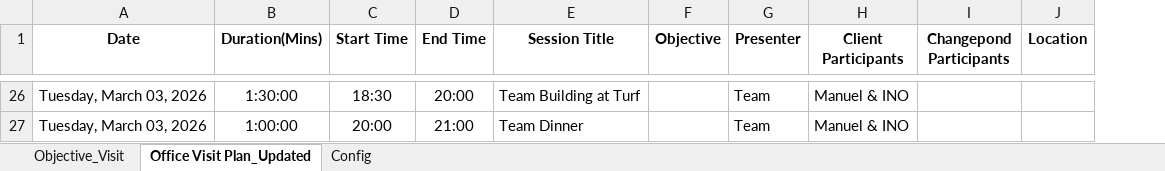
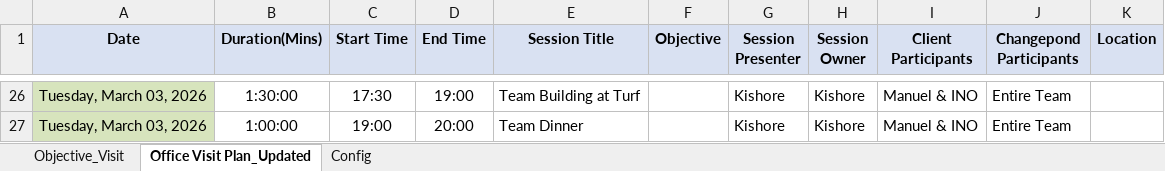
Before and after one commit to Raguvasan-Changepond/travel_guide, an Excel workbook: config/Agenda.xlsx, sheet Office Visit Plan_Updated, drawn as a sheet; only a part is shown, gaps mark what is left out; values as stored, in another font and other column widths than the file's, no borders; addresses are those after the commit; the diff covers the shown part only; the diff names each change by its address in the sheet, - before the commit and + after, or states it on an @@ line.

```diff
--- a/config/Agenda.xlsx (sheet Office Visit Plan_Updated)
+++ b/config/Agenda.xlsx (sheet Office Visit Plan_Updated)
+column H (Session Owner), rows 26-27: Kishore | Kishore
-A1:G1 fill: none
+A1:G1 fill: #D9E1F2
-G1: Presenter
+G1: Session Presenter
-I1:K1 fill: none
+I1:K1 fill: #D9E1F2
-A26:A27 fill: none
+A26:A27 fill: #D7E4BD
-C26 (Start Time): 18:30
+C26 (Start Time): 17:30
-D26 (End Time): 20:00
+D26 (End Time): 19:00
-G26:G27 (Session Presenter): Team
+G26:G27 (Session Presenter): Kishore
-J26:J27 (Changepond Participants): (empty)
+J26:J27 (Changepond Participants): Entire Team
-C27 (Start Time): 20:00
+C27 (Start Time): 19:00
-D27 (End Time): 21:00
+D27 (End Time): 20:00
```
Also changed, not shown: 63 edited cells and cell formats elsewhere in this sheet, 17 other files.
